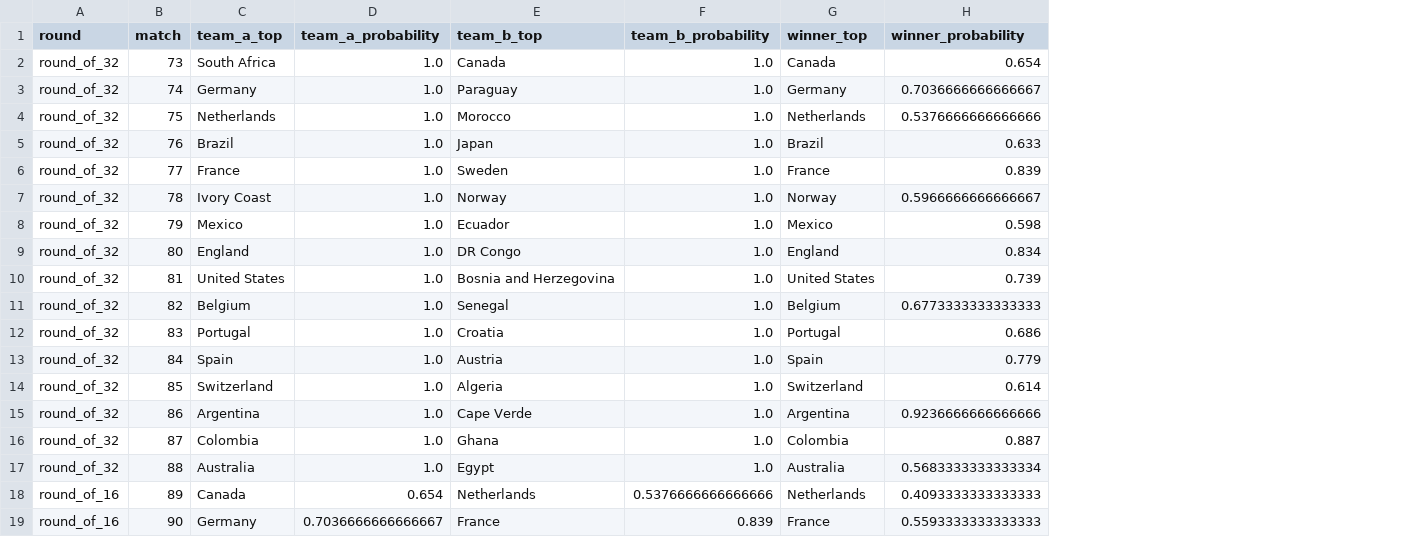
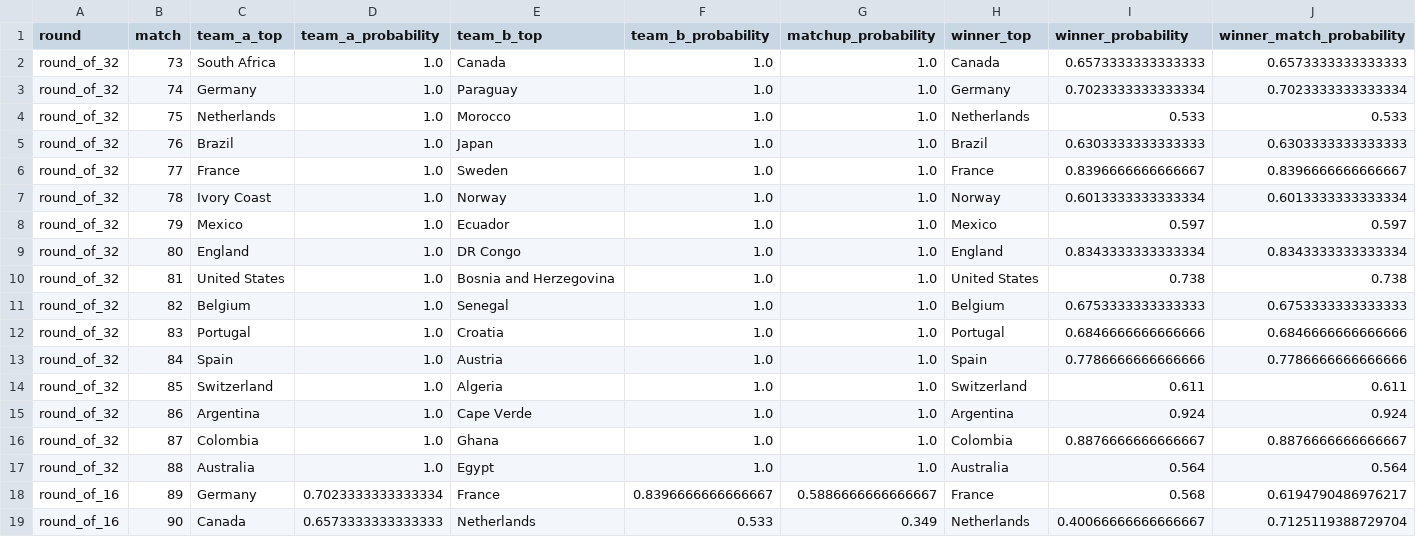
Before and after one commit to Shiverion/ml-world-cup-prediction, a CSV file: outputs/simulations/predicted_knockout_bracket_2026_pre_knockout.csv, drawn as a sheet; only a part is shown; addresses are those after the commit; the diff covers the shown part only; the diff names each change by its address in the sheet, - before the commit and + after, or states it on an @@ line.

Commit message:
Refresh forecasts after knockout bracket alignment fix

```diff
--- a/outputs/simulations/predicted_knockout_bracket_2026_pre_knockout.csv
+++ b/outputs/simulations/predicted_knockout_bracket_2026_pre_knockout.csv
+column G (matchup_probability), rows 2-19: 1.0 | 1.0 | 1.0 | 1.0 | 1.0 | 1.0 | 1.0 | 1.0 | 1.0 | 1.0 | 1.0 | 1.0 | 1.0 | 1.0 | 1.0 | 1.0 | 0.5886666666666667 | 0.349
+column J (winner_match_probability), rows 2-19: 0.6573333333333333 | 0.7023333333333334 | 0.533 | 0.6303333333333333 | 0.8396666666666667 | 0.6013333333333334 | 0.597 | 0.8343333333333334 | 0.738 | 0.6753333333333333 | 0.6846666666666666 | 0.7786666666666666 | 0.611 | 0.924 | 0.8876666666666667 | 0.564 | 0.6194790486976217 | 0.7125119388729704
-I2 (winner_probability): 0.654
+I2 (winner_probability): 0.6573333333333333
-I3 (winner_probability): 0.7036666666666667
+I3 (winner_probability): 0.7023333333333334
-I4 (winner_probability): 0.5376666666666666
+I4 (winner_probability): 0.533
-I5 (winner_probability): 0.633
+I5 (winner_probability): 0.6303333333333333
-I6 (winner_probability): 0.839
+I6 (winner_probability): 0.8396666666666667
-I7 (winner_probability): 0.5966666666666667
+I7 (winner_probability): 0.6013333333333334
-I8 (winner_probability): 0.598
+I8 (winner_probability): 0.597
-I9 (winner_probability): 0.834
+I9 (winner_probability): 0.8343333333333334
-I10 (winner_probability): 0.739
+I10 (winner_probability): 0.738
-I11 (winner_probability): 0.6773333333333333
+I11 (winner_probability): 0.6753333333333333
-I12 (winner_probability): 0.686
+I12 (winner_probability): 0.6846666666666666
-I13 (winner_probability): 0.779
+I13 (winner_probability): 0.7786666666666666
-I14 (winner_probability): 0.614
+I14 (winner_probability): 0.611
-I15 (winner_probability): 0.9236666666666666
+I15 (winner_probability): 0.924
-I16 (winner_probability): 0.887
+I16 (winner_probability): 0.8876666666666667
-I17 (winner_probability): 0.5683333333333334
+I17 (winner_probability): 0.564
-C18 (team_a_top): Canada
+C18 (team_a_top): Germany
-D18 (team_a_probability): 0.654
+D18 (team_a_probability): 0.7023333333333334
-E18 (team_b_top): Netherlands
+E18 (team_b_top): France
-F18 (team_b_probability): 0.5376666666666666
+F18 (team_b_probability): 0.8396666666666667
-H18 (winner_top): Netherlands
+H18 (winner_top): France
-I18 (winner_probability): 0.4093333333333333
+I18 (winner_probability): 0.568
-C19 (team_a_top): Germany
+C19 (team_a_top): Canada
-D19 (team_a_probability): 0.7036666666666667
+D19 (team_a_probability): 0.6573333333333333
-E19 (team_b_top): France
+E19 (team_b_top): Netherlands
-F19 (team_b_probability): 0.839
+F19 (team_b_probability): 0.533
-H19 (winner_top): France
+H19 (winner_top): Netherlands
-I19 (winner_probability): 0.5593333333333333
+I19 (winner_probability): 0.40066666666666667
```
Also changed, not shown: 41 edited cells elsewhere in this file, outputs/forecast_registry/2026-06-28_preknockout/predicted_knockout_bracket.csv, outputs/forecast_registry/2026-06-28_preknockout/team_probabilities.csv, 20 other files.
